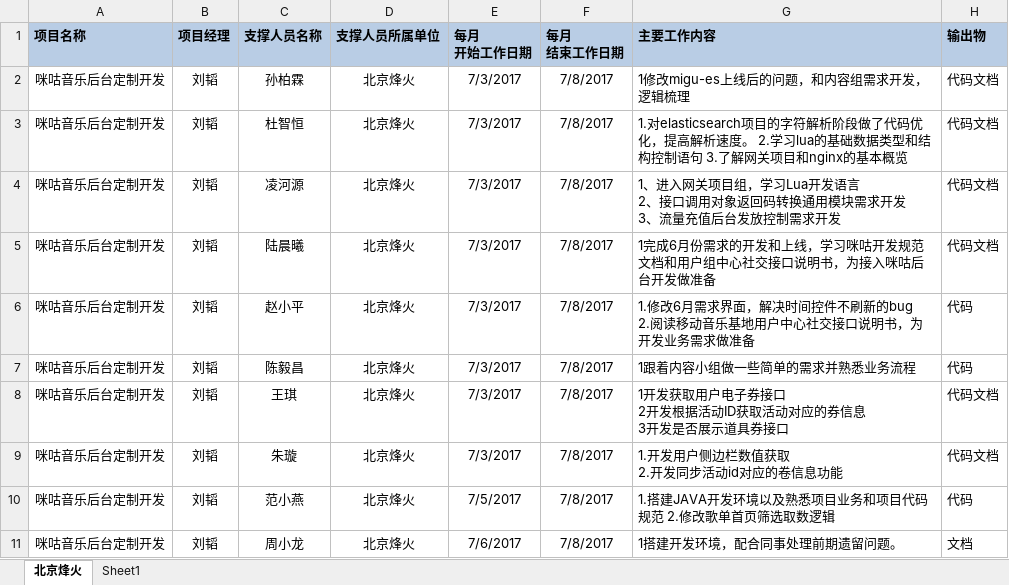
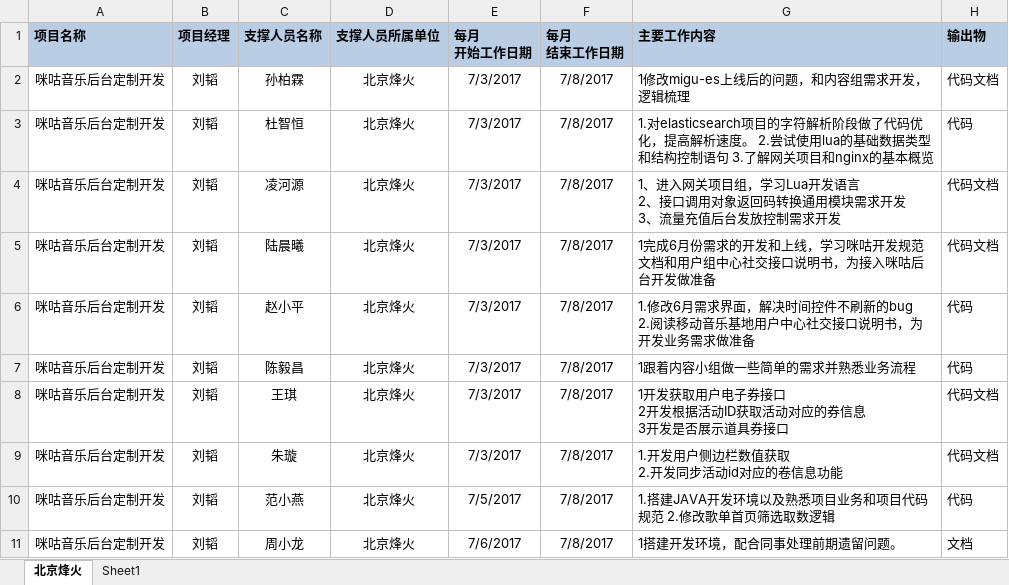
Before and after one commit to just-forking/weekReport, an Excel workbook: 20170707周报/技术支撑服务人员周报日报（20170701-20170708）.xlsx, sheet 北京烽火, drawn as a sheet; values as stored, in another font and other column widths than the file's, no borders; the diff names each change by its address in the sheet, - before the commit and + after, or states it on an @@ line.

```diff
--- a/20170707周报/技术支撑服务人员周报日报（20170701-20170708）.xlsx (sheet 北京烽火)
+++ b/20170707周报/技术支撑服务人员周报日报（20170701-20170708）.xlsx (sheet 北京烽火)
-G3 (主要工作内容): …度。 2.学习lua的基础…
+G3 (主要工作内容): …度。 2.尝试使用lua的基础…
-H3 (输出物): 代码文档
+H3 (输出物): 代码
```
Also changed, not shown: 20170714周报/技术支撑服务人员周报日报（20170710-20170715）.xlsx, 20170721周报/技术支撑服务人员周报日报-20170721.xlsx, 2 other files.
